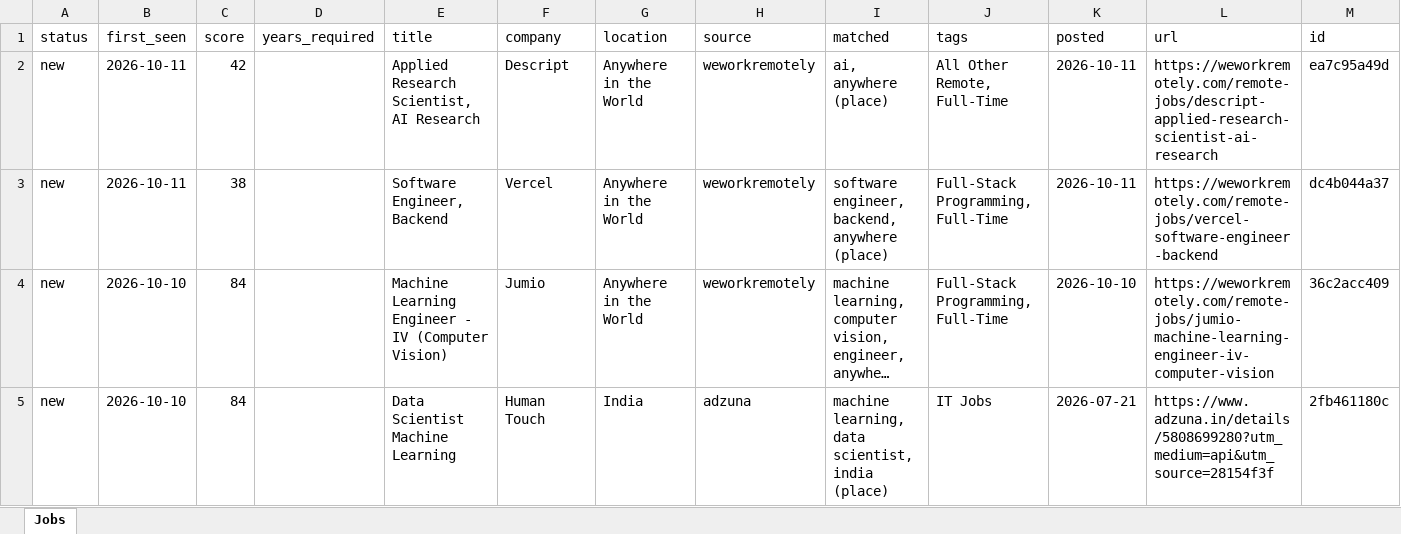
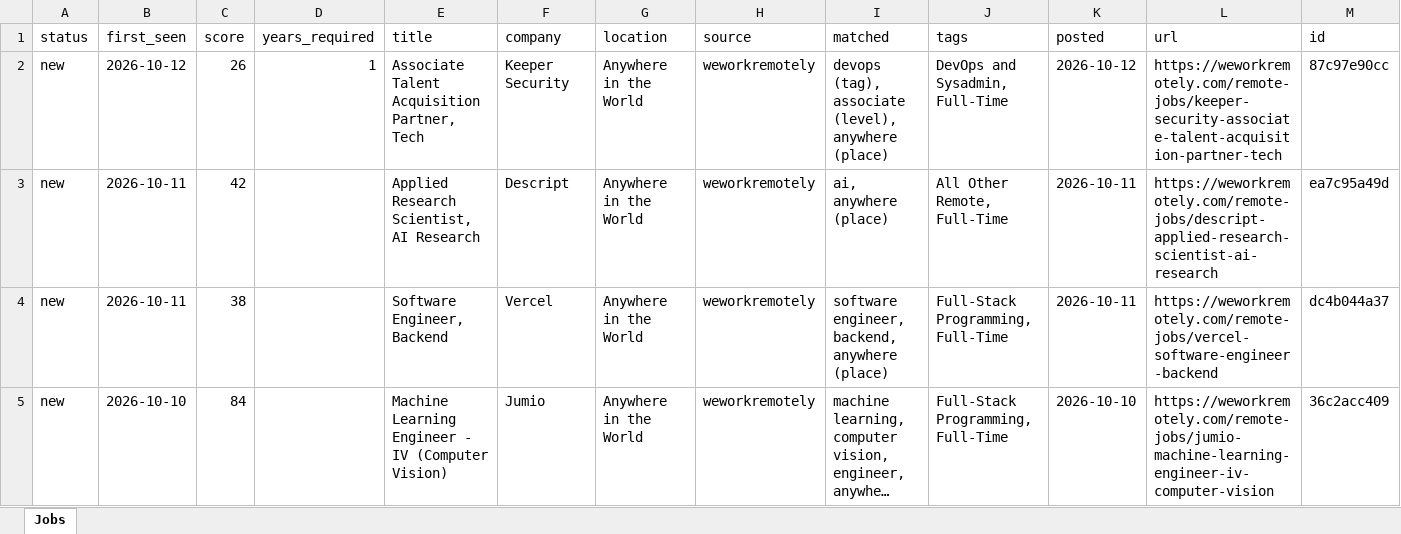
Before and after one commit to KrishnaVamshi31/jobradar, an Excel workbook: data/jobs.xlsx, sheet Jobs, drawn as a sheet; only a part is shown; the shorter side is filled out with more unchanged rows; long unchanged cells end in …; values as stored, in another font and other column widths than the file's, no borders; the diff names each change by its address in the sheet, - before the commit and + after, or states it on an @@ line.

```diff
--- a/data/jobs.xlsx (sheet Jobs)
+++ b/data/jobs.xlsx (sheet Jobs)
+row 2: new | 2026-10-12 | 26 | 1 | Associate Talent Acquisition Partner, Tech | Keeper Security | Anywhere in the World | weworkremotely | devops (tag), associate (level), anywhere (place) | DevOps and Sysadmin, Full-Time | 2026-10-12 | https://weworkremotely.com/remote-jobs/keeper-security-associate-talent-acquisition-partner-tech | 87c97e90cc
```
Also changed, not shown: 1 other file.
